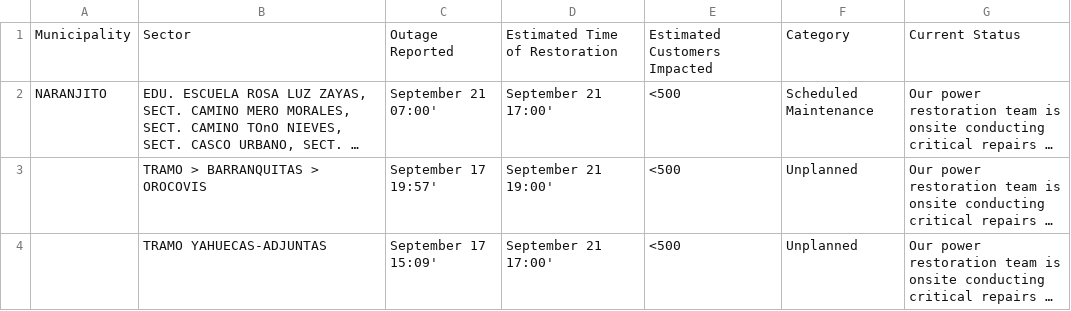
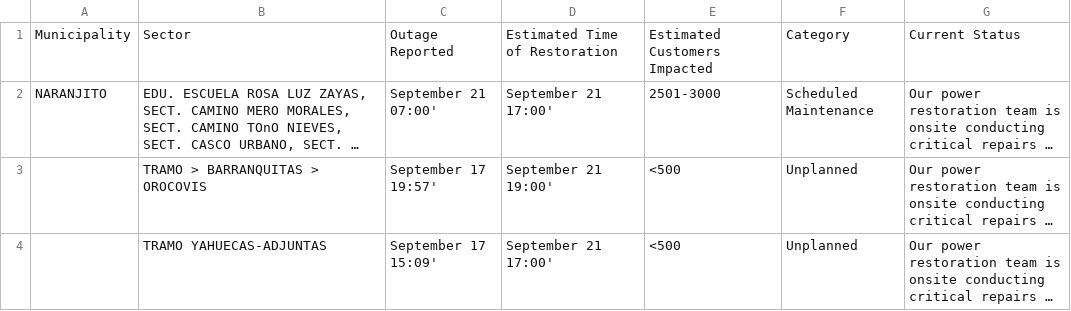
Before and after one commit to SuperSonicHub1/luma-energy-outages, a CSV file: notable_outages.csv, drawn as a sheet; long unchanged cells end in …; the diff names each change by its address in the sheet, - before the commit and + after, or states it on an @@ line.

```diff
--- a/notable_outages.csv
+++ b/notable_outages.csv
-E2: <500
+E2: 2501-3000
```
Also changed, not shown: 2 other files.
